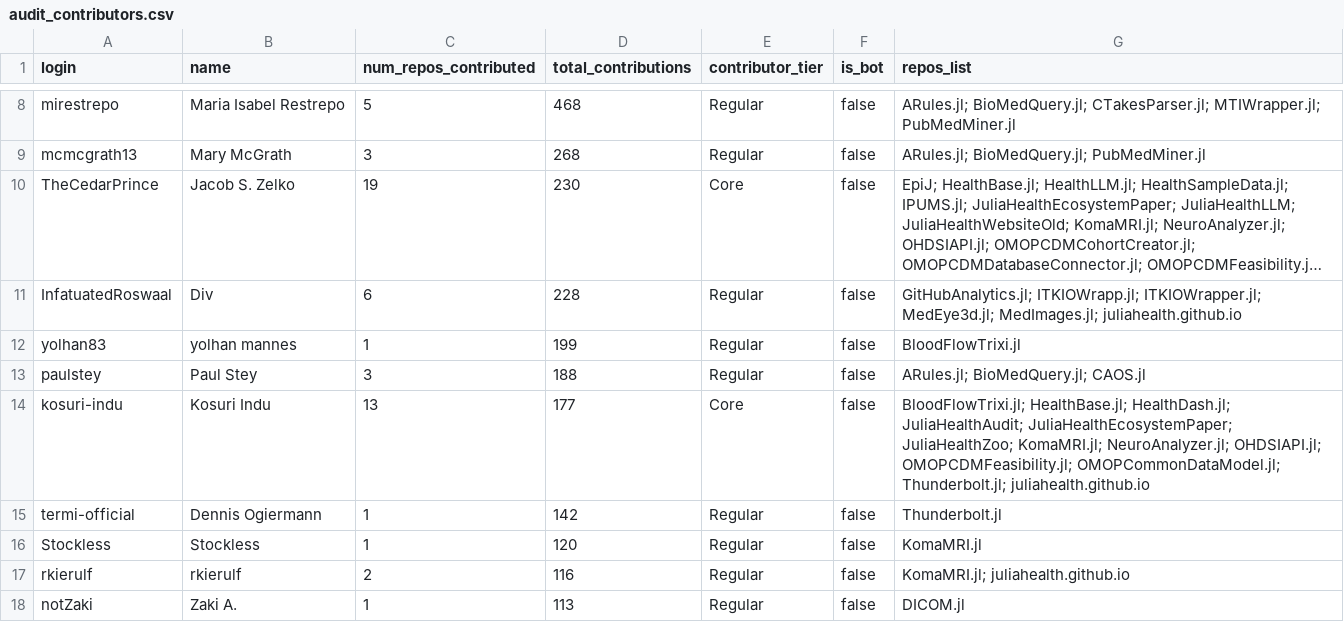
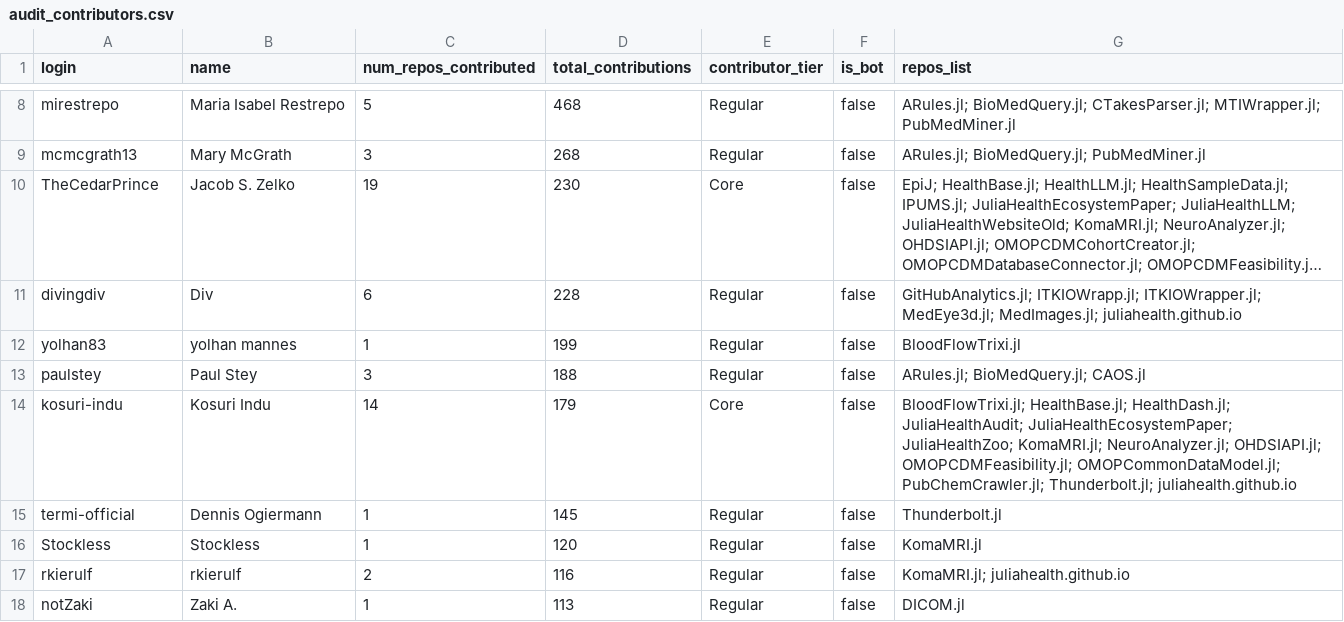
Before and after one commit to JuliaHealth/JuliaHealthAudit, a CSV file: data/results/audit_contributors.csv, drawn as a sheet; only a part is shown, gaps mark what is left out; long unchanged cells end in …; the diff covers the shown part only; the diff names each change by its address in the sheet, - before the commit and + after, or states it on an @@ line.

```diff
--- a/data/results/audit_contributors.csv
+++ b/data/results/audit_contributors.csv
-A11 (login): InfatuatedRoswaal
+A11 (login): divingdiv
-C14 (num_repos_contributed): 13
+C14 (num_repos_contributed): 14
-D14 (total_contributions): 177
+D14 (total_contributions): 179
-G14 (repos_list): …OMOPCDMFeasibility.jl; OMOPCommonDataModel.jl; Thunderbolt.jl; juliahealth.github.io
+G14 (repos_list): …OMOPCDMFeasibility.jl; OMOPCommonDataModel.jl; PubChemCrawler.jl; Thunderbolt.jl; juliahealth.github.io
-D15 (total_contributions): 142
+D15 (total_contributions): 145
```
Also changed, not shown: 7 added rows, 4 removed rows and 8 edited cells elsewhere in this file, data/history/monthly_tops.csv, data/history/run_summary.csv, 44 other files.
